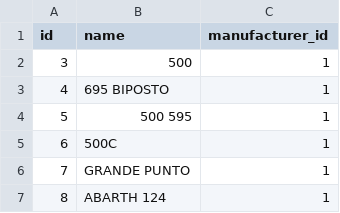
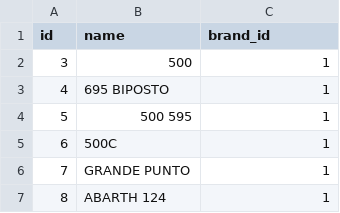
Before and after one commit to kabilbebop/web-development-course, a CSV file: src/main/resources/config/liquibase/models-big.csv, drawn as a sheet; only a part is shown.

Commit message:
:construction: change json data structure sent to client
:recycle: rename manufacturer to brand

```diff
--- a/src/main/resources/config/liquibase/models-big.csv
+++ b/src/main/resources/config/liquibase/models-big.csv
@@ -1,2 +1,2 @@
-id; name;manufacturer_id
+id; name;brand_id
 3;500;1
```
Also changed, not shown: src/main/resources/config/liquibase/models.csv, 35 other files.
